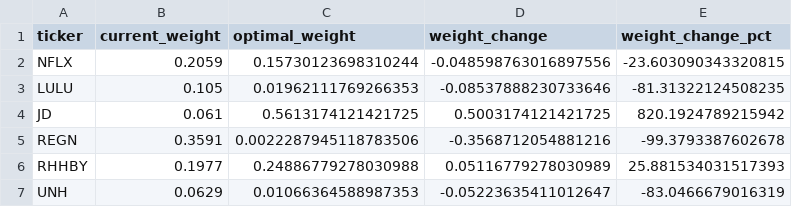
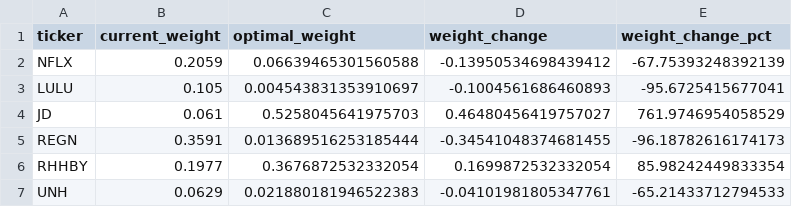
Before and after one commit to Ruburable/portfolio_volatility, a CSV file: out/out_optimise/optimal_weights.csv, drawn as a sheet.

```diff
--- a/out/out_optimise/optimal_weights.csv
+++ b/out/out_optimise/optimal_weights.csv
@@ -1,7 +1,7 @@
 ticker,current_weight,optimal_weight,weight_change,weight_change_pct
-NFLX,0.2059,0.15730123698310244,-0.048598763016897556,-23.603090343320815
-LULU,0.105,0.01962111769266353,-0.08537888230733646,-81.31322124508235
-JD,0.061,0.5613174121421725,0.5003174121421725,820.1924789215942
-REGN,0.3591,0.0022287945118783506,-0.3568712054881216,-99.3793387602678
-RHHBY,0.1977,0.24886779278030988,0.05116779278030989,25.881534031517393
-UNH,0.0629,0.01066364588987353,-0.05223635411012647,-83.0466679016319
+NFLX,0.2059,0.06639465301560588,-0.13950534698439412,-67.75393248392139
+LULU,0.105,0.004543831353910697,-0.1004561686460893,-95.6725415677041
+JD,0.061,0.5258045641975703,0.46480456419757027,761.9746954058529
+REGN,0.3591,0.013689516253185444,-0.34541048374681455,-96.18782616174173
+RHHBY,0.1977,0.3676872532332054,0.1699872532332054,85.98242449833354
+UNH,0.0629,0.021880181946522383,-0.04101981805347761,-65.21433712794533
```
Also changed, not shown: out/out_calculate/vol.csv, out/out_optimise/distance_metrics.csv, 10 other files.
